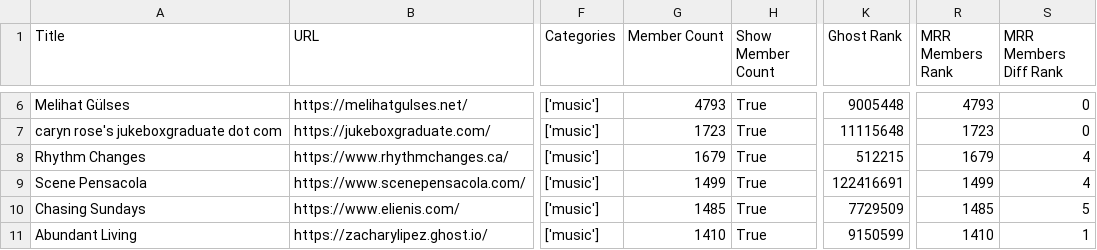
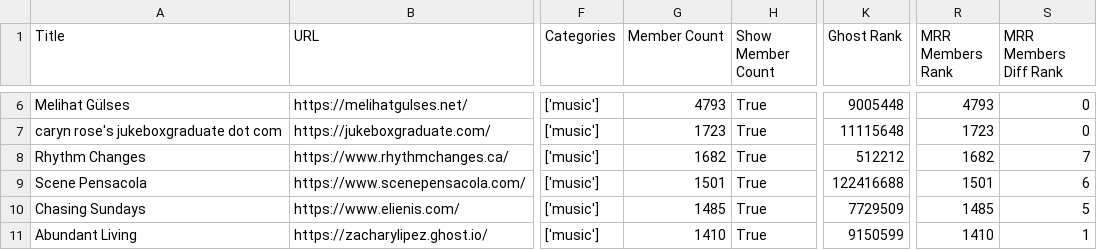
Before and after one commit to TheBoatyMcBoatFace/explore-ghosts, a CSV file: output/music.csv, drawn as a sheet; only a part is shown, gaps mark what is left out; the diff covers the shown part only; the diff names each change by its address in the sheet, - before the commit and + after, or states it on an @@ line.

```diff
--- a/output/music.csv
+++ b/output/music.csv
-G8 (Member Count): 1679
+G8 (Member Count): 1682
-K8 (Ghost Rank): 512215
+K8 (Ghost Rank): 512212
-R8 (MRR Members Rank): 1679
+R8 (MRR Members Rank): 1682
-S8 (MRR Members Diff Rank): 4
+S8 (MRR Members Diff Rank): 7
-G9 (Member Count): 1499
+G9 (Member Count): 1501
-K9 (Ghost Rank): 122416691
+K9 (Ghost Rank): 122416688
-R9 (MRR Members Rank): 1499
+R9 (MRR Members Rank): 1501
-S9 (MRR Members Diff Rank): 4
+S9 (MRR Members Diff Rank): 6
```
Also changed, not shown: 2 added rows and 9 edited cells elsewhere in this file, output/culture.csv, output/developers.csv, 29 other files.
